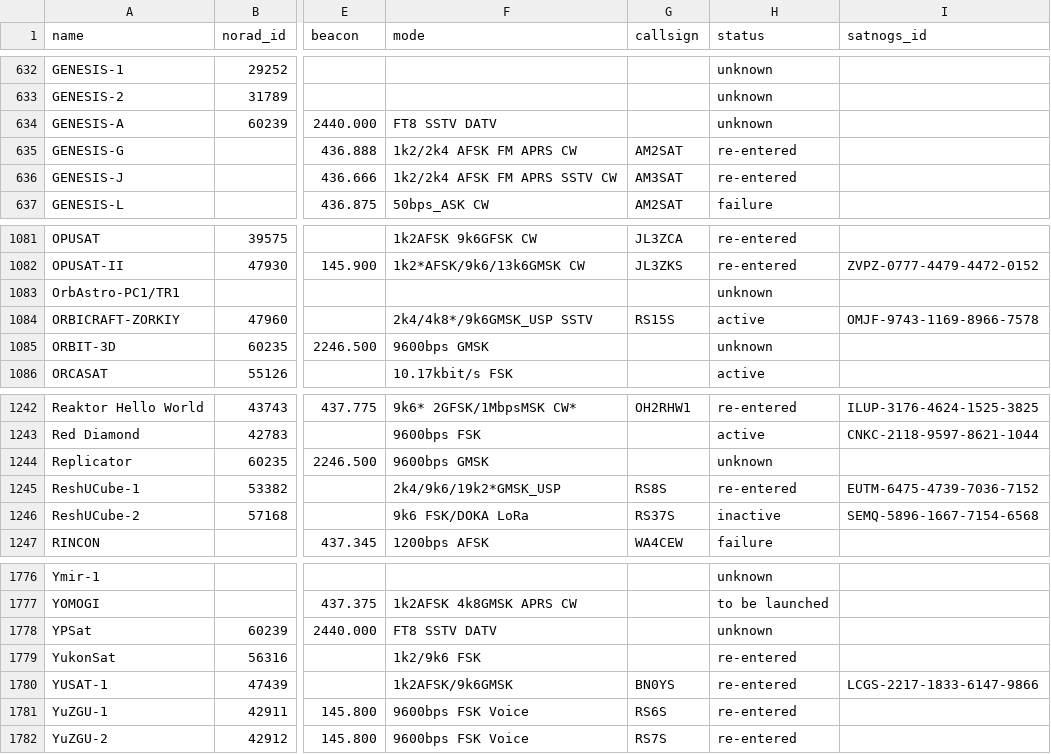
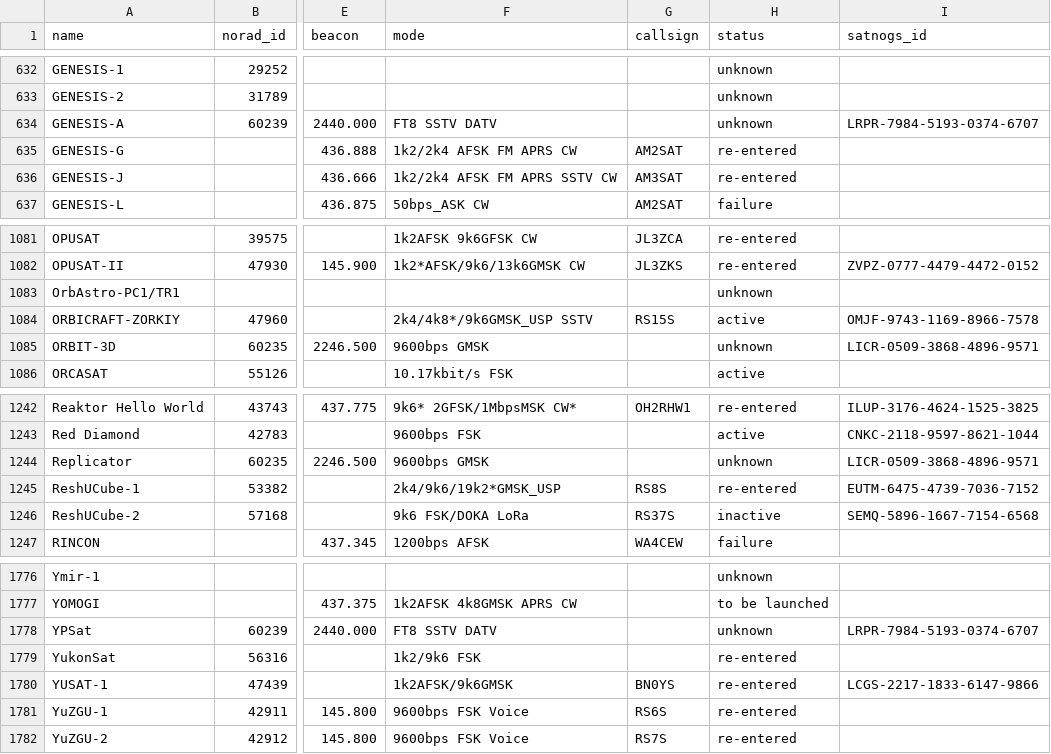
Before and after one commit to muzihuaner/amateur-satellite-database, a CSV file: data/amsat-all-frequencies.csv, drawn as a sheet; only a part is shown, gaps mark what is left out; the diff names each change by its address in the sheet, - before the commit and + after, or states it on an @@ line.

```diff
--- a/data/amsat-all-frequencies.csv
+++ b/data/amsat-all-frequencies.csv
-I634 (satnogs_id): (empty)
+I634 (satnogs_id): LRPR-7984-5193-0374-6707
-I1085 (satnogs_id): (empty)
+I1085 (satnogs_id): LICR-0509-3868-4896-9571
-I1244 (satnogs_id): (empty)
+I1244 (satnogs_id): LICR-0509-3868-4896-9571
-I1778 (satnogs_id): (empty)
+I1778 (satnogs_id): LRPR-7984-5193-0374-6707
```
Also changed, not shown: data/satnogs.csv, 2 other files.
